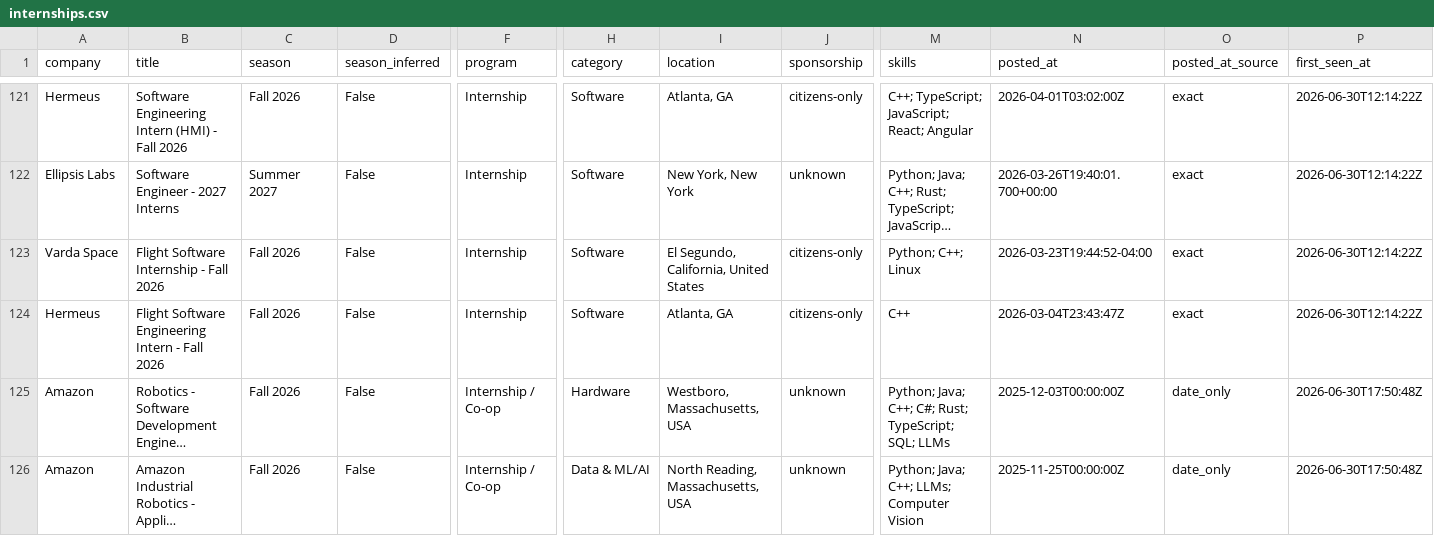
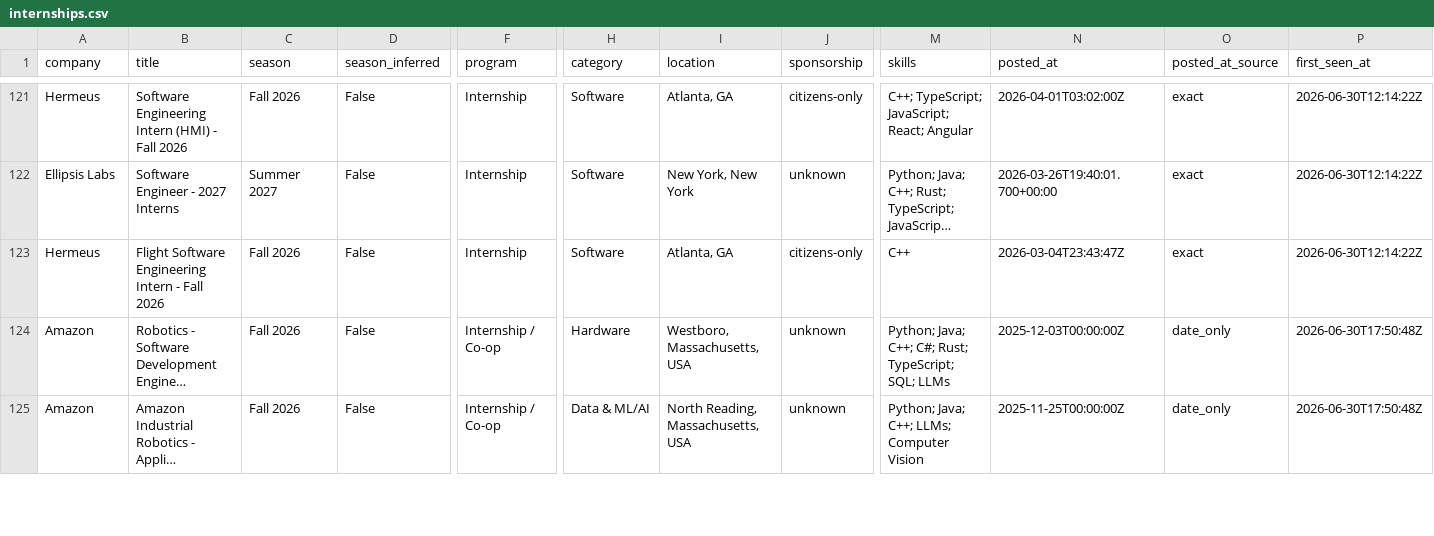
Before and after one commit to EthanChen5291/internship-alerts, a CSV file: data/internships.csv, drawn as a sheet; only a part is shown, gaps mark what is left out; long unchanged cells end in …; rows hold the shown columns only; the diff names each change by its address in the sheet, - before the commit and + after, or states it on an @@ line.

```diff
--- a/data/internships.csv
+++ b/data/internships.csv
-row 123: Varda Space | Flight Software Internship - Fall 2026 | Fall 2026 | False | Internship | Software | El Segundo, California, United States | citizens-only | Python; C++; Linux | 2026-03-23T19:44:52-04:00 | exact | 2026-06-30T12:14:22Z
```
Also changed, not shown: docs/internships.csv, 12 other files.
